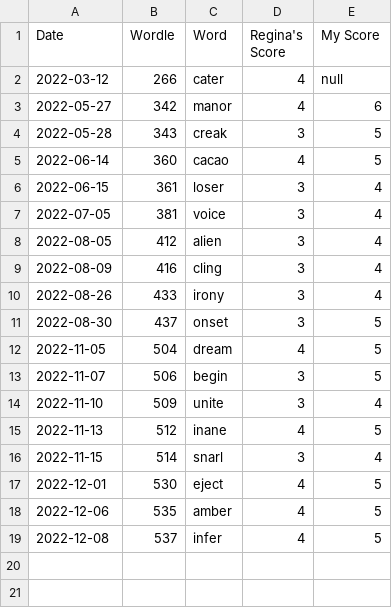
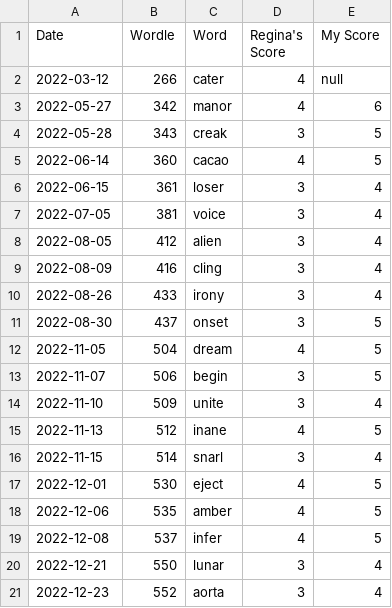
Before and after one commit to madisoncagle/Wordle, a CSV file: Wordle/data/file_of_shame.csv, drawn as a sheet; the diff names each change by its address in the sheet, - before the commit and + after, or states it on an @@ line.

```diff
--- a/Wordle/data/file_of_shame.csv
+++ b/Wordle/data/file_of_shame.csv
+row 20: 2022-12-21 | 550 | lunar | 3 | 4
+row 21: 2022-12-23 | 552 | aorta | 3 | 4
```
Also changed, not shown: Wordle/data/scores.csv, 1 other file.
